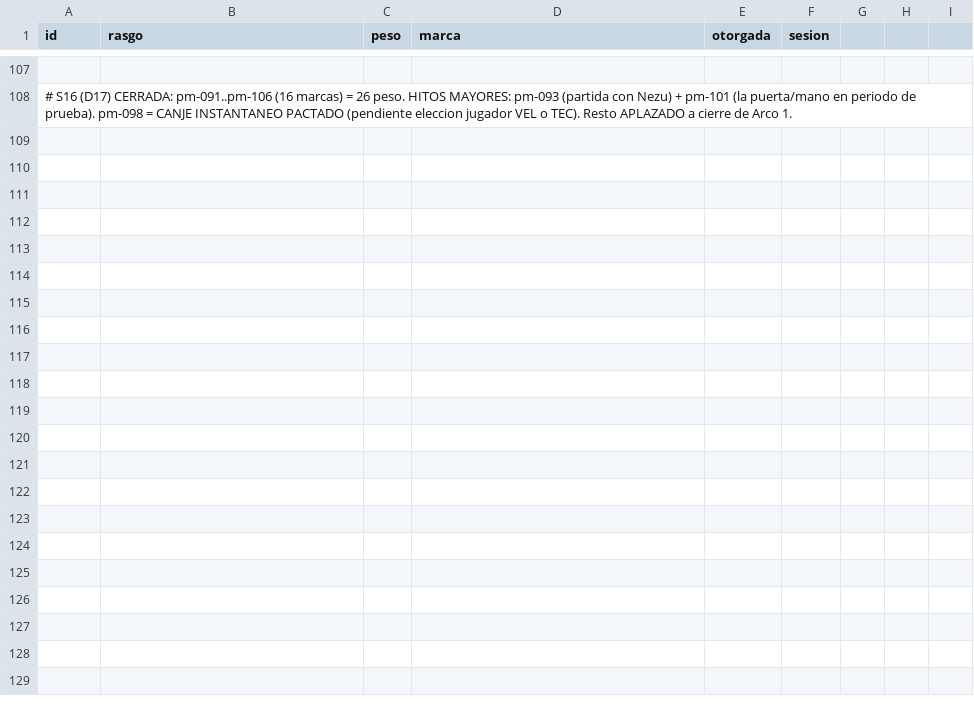
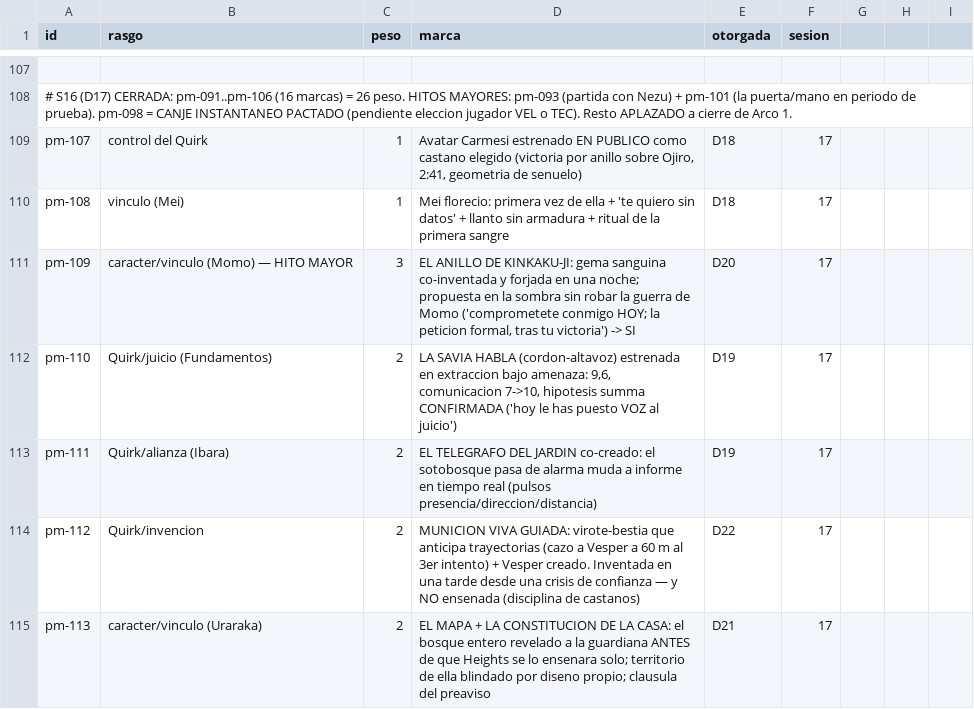
Before and after one commit to linusmandrake/rpg-myheroacademia-pc-pendiente, a CSV file: registros/progreso_narrativo.csv, drawn as a sheet; only a part is shown, gaps mark what is left out; the diff covers the shown part only; the diff names each change by its address in the sheet, - before the commit and + after, or states it on an @@ line.

```diff
--- a/registros/progreso_narrativo.csv
+++ b/registros/progreso_narrativo.csv
+row 109: pm-107 | control del Quirk | 1 | Avatar Carmesi estrenado EN PUBLICO como castano elegido (victoria por anillo sobre Ojiro, 2:41, geometria de senuelo) | D18 | 17
+row 110: pm-108 | vinculo (Mei) | 1 | Mei florecio: primera vez de ella + 'te quiero sin datos' + llanto sin armadura + ritual de la primera sangre | D18 | 17
+row 111: pm-109 | caracter/vinculo (Momo) — HITO MAYOR | 3 | EL ANILLO DE KINKAKU-JI: gema sanguina co-inventada y forjada en una noche; propuesta en la sombra sin robar la guerra de Momo ('comprometete conmigo HOY; la peticion formal, tras tu victoria') -> SI | D20 | 17
+row 112: pm-110 | Quirk/juicio (Fundamentos) | 2 | LA SAVIA HABLA (cordon-altavoz) estrenada en extraccion bajo amenaza: 9,6, comunicacion 7->10, hipotesis summa CONFIRMADA ('hoy le has puesto VOZ al juicio') | D19 | 17
+row 113: pm-111 | Quirk/alianza (Ibara) | 2 | EL TELEGRAFO DEL JARDIN co-creado: el sotobosque pasa de alarma muda a informe en tiempo real (pulsos presencia/direccion/distancia) | D19 | 17
+row 114: pm-112 | Quirk/invencion | 2 | MUNICION VIVA GUIADA: virote-bestia que anticipa trayectorias (cazo a Vesper a 60 m al 3er intento) + Vesper creado. Inventada en una tarde desde una crisis de confianza — y NO ensenada (disciplina de castanos) | D22 | 17
+row 115: pm-113 | caracter/vinculo (Uraraka) | 2 | EL MAPA + LA CONSTITUCION DE LA CASA: el bosque entero revelado a la guardiana ANTES de que Heights se lo ensenara solo; territorio de ella blindado por diseno propio; clausula del preaviso | D21 | 17
```
Also changed, not shown: 7 added rows elsewhere in this file, registros/companeros.csv, registros/conocimientos.csv, 13 other files.
